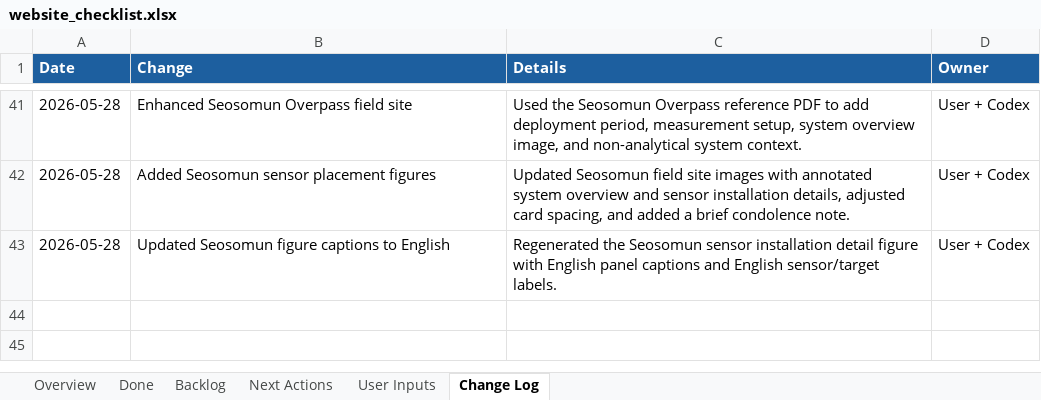
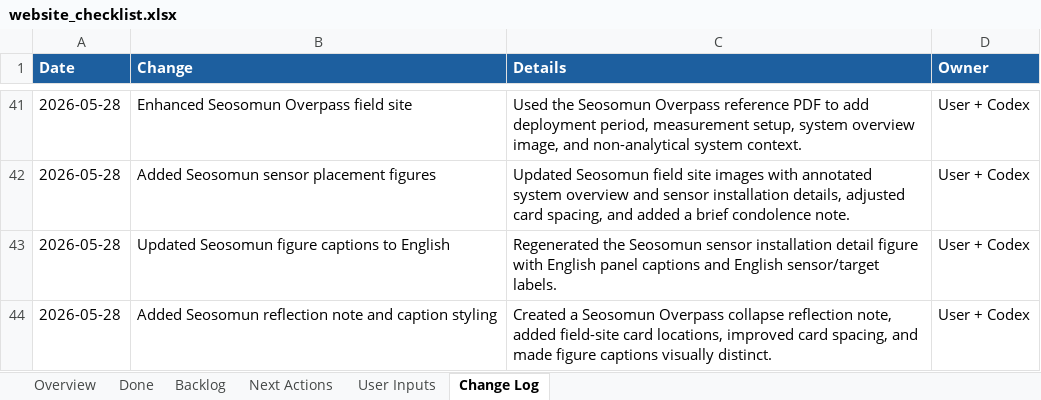
Before and after one commit to pjy5451/pjy5451.github.io, an Excel workbook: website_checklist.xlsx, sheet Change Log, drawn as a sheet; only a part is shown, gaps mark what is left out; values as stored, in another font and other column widths than the file's, no borders; the diff names each change by its address in the sheet, - before the commit and + after, or states it on an @@ line.

Commit message:
Add Seosomun collapse reflection note

```diff
--- a/website_checklist.xlsx (sheet Change Log)
+++ b/website_checklist.xlsx (sheet Change Log)
+row 44: 2026-05-28 | Added Seosomun reflection note and caption styling | Created a Seosomun Overpass collapse reflection note, added field-site card locations, improved card spacing, and made figure captions visually distinct. | User + Codex
```
Also changed, not shown: sheet Done, 4 other files.
